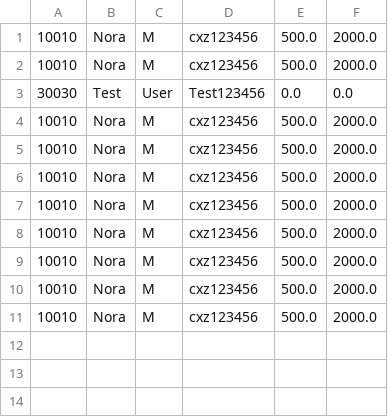
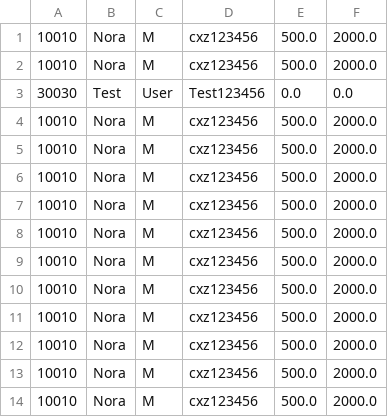
Before and after one commit to farisalshehria-create/banking-project, a CSV file: bank.csv, drawn as a sheet; the diff names each change by its address in the sheet, - before the commit and + after, or states it on an @@ line.

```diff
--- a/bank.csv
+++ b/bank.csv
+row 12: 10010 | Nora | M | cxz123456 | 500.0 | 2000.0
+row 13: 10010 | Nora | M | cxz123456 | 500.0 | 2000.0
+row 14: 10010 | Nora | M | cxz123456 | 500.0 | 2000.0
```
Also changed, not shown: 2 other files.
